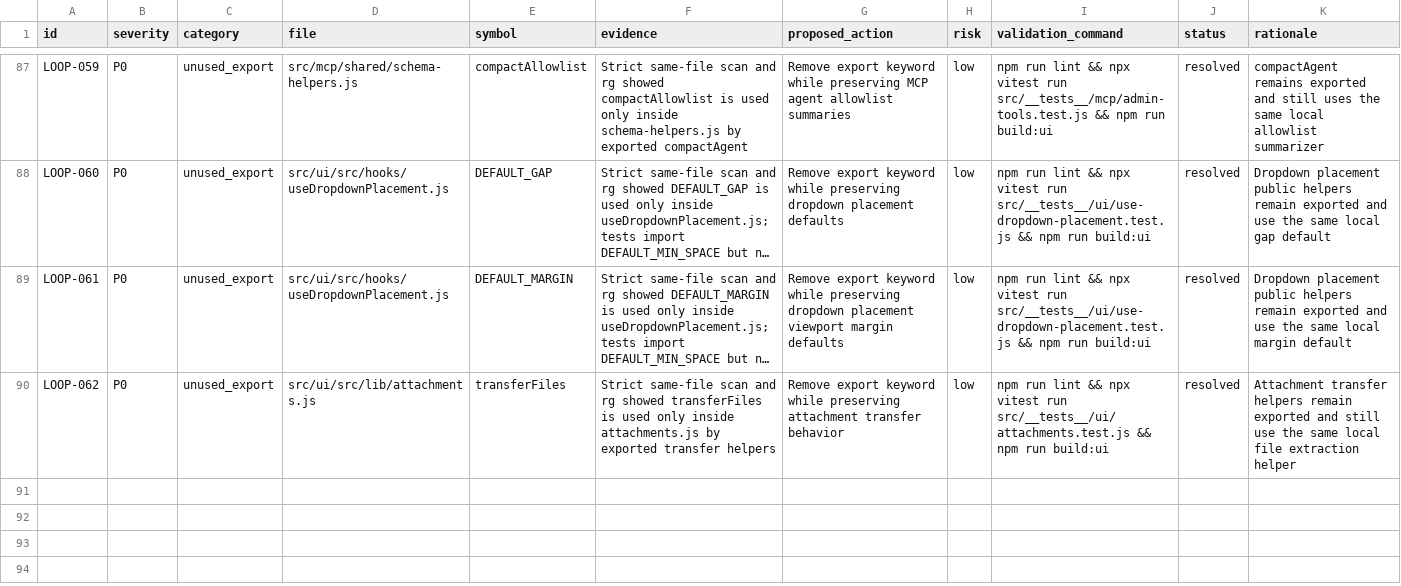
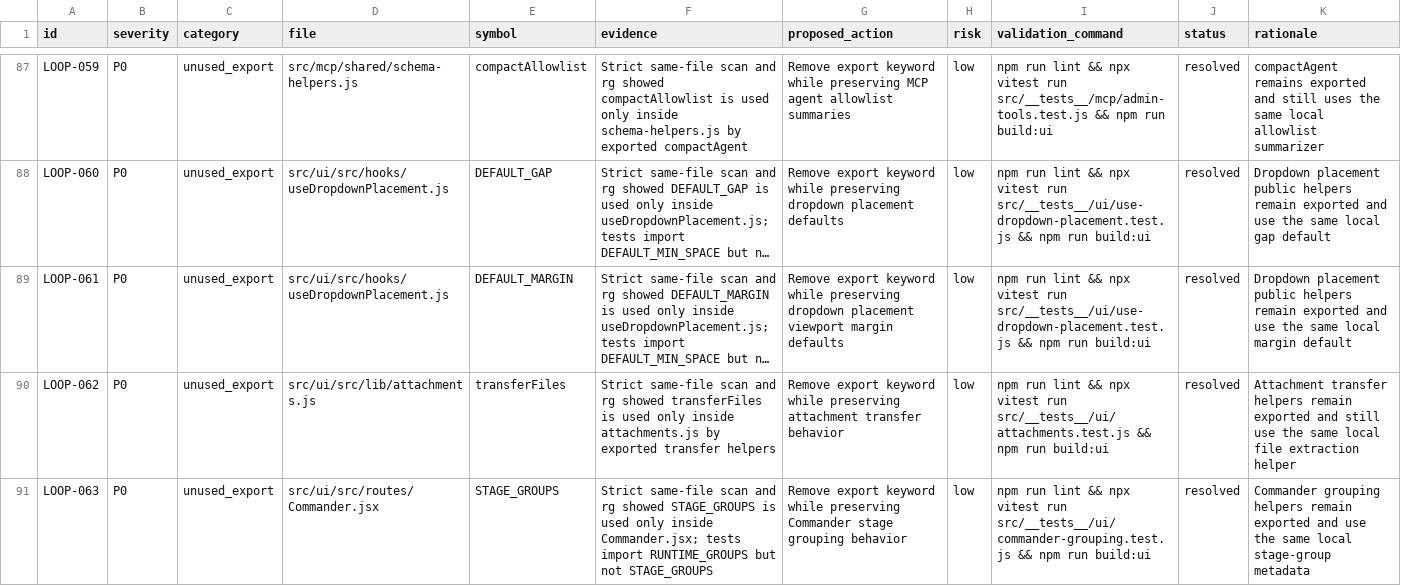
Before and after one commit to robertsreberski/worklab, a CSV file: .cleanup/CLEANUP_INVENTORY.csv, drawn as a sheet; only a part is shown, gaps mark what is left out; long unchanged cells end in …; the diff names each change by its address in the sheet, - before the commit and + after, or states it on an @@ line.

Commit message:
Internalize Commander stage metadata

```diff
--- a/.cleanup/CLEANUP_INVENTORY.csv
+++ b/.cleanup/CLEANUP_INVENTORY.csv
+row 91: LOOP-063 | P0 | unused_export | src/ui/src/routes/Commander.jsx | STAGE_GROUPS | Strict same-file scan and rg showed STAGE_GROUPS is used only inside Commander.jsx; tests import RUNTIME_GROUPS but not STAGE_GROUPS | Remove export keyword while preserving Commander stage grouping behavior | low | npm run lint && npx vitest run src/__tests__/ui/commander-grouping.test.js && npm run build:ui | resolved | Commander grouping helpers remain exported and use the same local stage-group metadata
```
Also changed, not shown: 1 other file.
